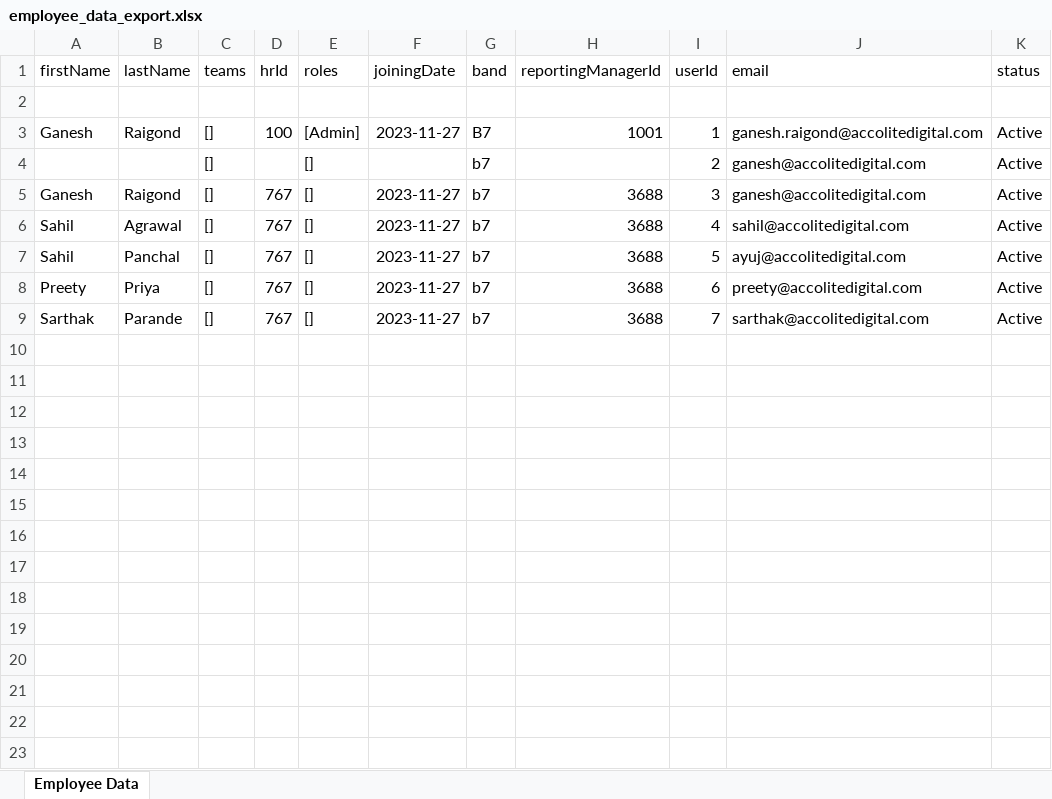
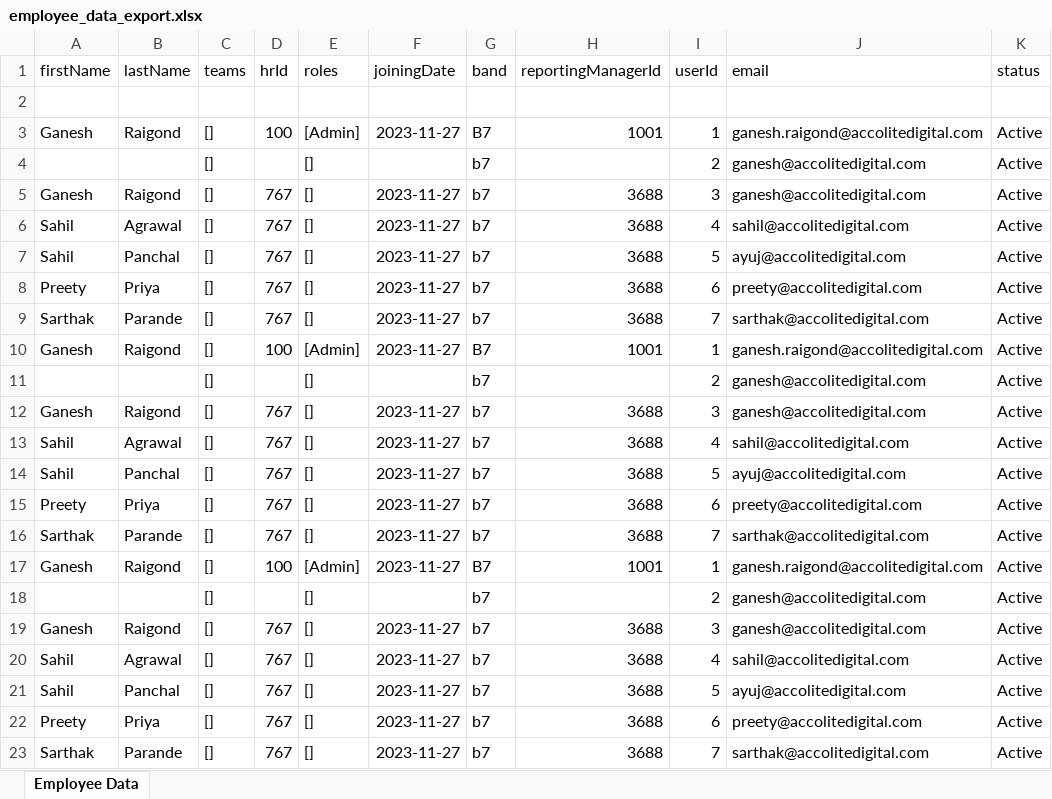
Before and after one commit to panchal-ayuj/PMS, an Excel workbook: server/employee_data_export.xlsx, sheet Employee Data, drawn as a sheet; values as stored, in another font and other column widths than the file's, no borders; the diff names each change by its address in the sheet, - before the commit and + after, or states it on an @@ line.

Commit message:
Add Export and Hierarchy Components

```diff
--- a/server/employee_data_export.xlsx (sheet Employee Data)
+++ b/server/employee_data_export.xlsx (sheet Employee Data)
+row 10: Ganesh | Raigond | [] | 100 | [Admin] | 2023-11-27 | B7 | 1001 | 1 | ganesh.raigond@accolitedigital.com | Active
+row 11:  |  | [] |  | [] |  | b7 |  | 2 | ganesh@accolitedigital.com | Active
+row 12: Ganesh | Raigond | [] | 767 | [] | 2023-11-27 | b7 | 3688 | 3 | ganesh@accolitedigital.com | Active
+row 13: Sahil | Agrawal | [] | 767 | [] | 2023-11-27 | b7 | 3688 | 4 | sahil@accolitedigital.com | Active
+row 14: Sahil | Panchal | [] | 767 | [] | 2023-11-27 | b7 | 3688 | 5 | ayuj@accolitedigital.com | Active
+row 15: Preety | Priya | [] | 767 | [] | 2023-11-27 | b7 | 3688 | 6 | preety@accolitedigital.com | Active
+row 16: Sarthak | Parande | [] | 767 | [] | 2023-11-27 | b7 | 3688 | 7 | sarthak@accolitedigital.com | Active
+row 17: Ganesh | Raigond | [] | 100 | [Admin] | 2023-11-27 | B7 | 1001 | 1 | ganesh.raigond@accolitedigital.com | Active
+row 18:  |  | [] |  | [] |  | b7 |  | 2 | ganesh@accolitedigital.com | Active
+row 19: Ganesh | Raigond | [] | 767 | [] | 2023-11-27 | b7 | 3688 | 3 | ganesh@accolitedigital.com | Active
+row 20: Sahil | Agrawal | [] | 767 | [] | 2023-11-27 | b7 | 3688 | 4 | sahil@accolitedigital.com | Active
+row 21: Sahil | Panchal | [] | 767 | [] | 2023-11-27 | b7 | 3688 | 5 | ayuj@accolitedigital.com | Active
+row 22: Preety | Priya | [] | 767 | [] | 2023-11-27 | b7 | 3688 | 6 | preety@accolitedigital.com | Active
+row 23: Sarthak | Parande | [] | 767 | [] | 2023-11-27 | b7 | 3688 | 7 | sarthak@accolitedigital.com | Active
```
Also changed, not shown: 39 other files.
